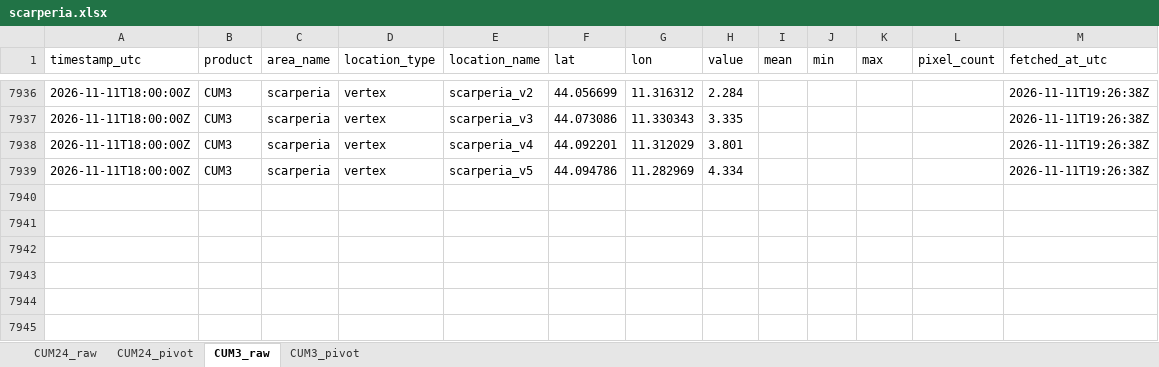
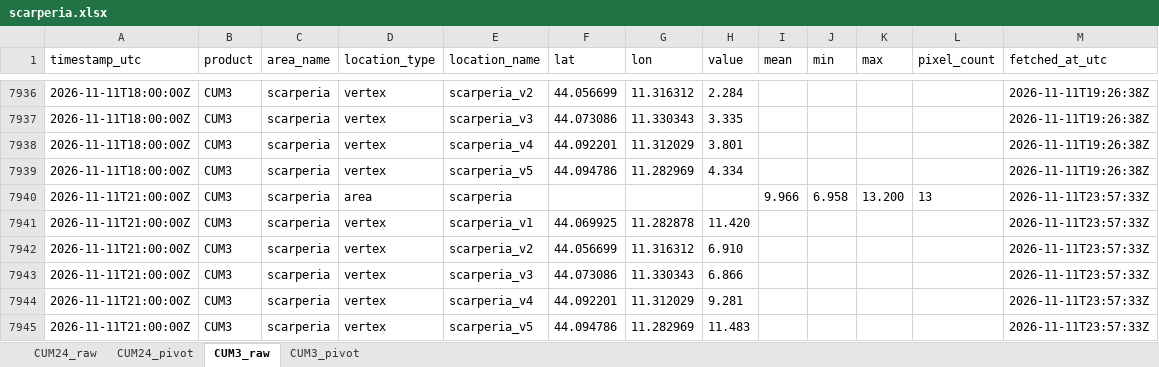
Before and after one commit to EbbeneTriglav/radar-dpc, an Excel workbook: archive/data/scarperia.xlsx, sheet CUM3_raw, drawn as a sheet; only a part is shown, gaps mark what is left out; values as stored, in another font and other column widths than the file's, no borders; the diff names each change by its address in the sheet, - before the commit and + after, or states it on an @@ line.

```diff
--- a/archive/data/scarperia.xlsx (sheet CUM3_raw)
+++ b/archive/data/scarperia.xlsx (sheet CUM3_raw)
+row 7940: 2026-11-11T21:00:00Z | CUM3 | scarperia | area | scarperia |  |  |  | 9.966 | 6.958 | 13.200 | 13 | 2026-11-11T23:57:33Z
+row 7941: 2026-11-11T21:00:00Z | CUM3 | scarperia | vertex | scarperia_v1 | 44.069925 | 11.282878 | 11.420 |  |  |  |  | 2026-11-11T23:57:33Z
+row 7942: 2026-11-11T21:00:00Z | CUM3 | scarperia | vertex | scarperia_v2 | 44.056699 | 11.316312 | 6.910 |  |  |  |  | 2026-11-11T23:57:33Z
+row 7943: 2026-11-11T21:00:00Z | CUM3 | scarperia | vertex | scarperia_v3 | 44.073086 | 11.330343 | 6.866 |  |  |  |  | 2026-11-11T23:57:33Z
+row 7944: 2026-11-11T21:00:00Z | CUM3 | scarperia | vertex | scarperia_v4 | 44.092201 | 11.312029 | 9.281 |  |  |  |  | 2026-11-11T23:57:33Z
+row 7945: 2026-11-11T21:00:00Z | CUM3 | scarperia | vertex | scarperia_v5 | 44.094786 | 11.282969 | 11.483 |  |  |  |  | 2026-11-11T23:57:33Z
```
Also changed, not shown: sheet CUM3_pivot, archive/data/cepina.xlsx, archive/data/ruspino.xlsx, 3 other files.
